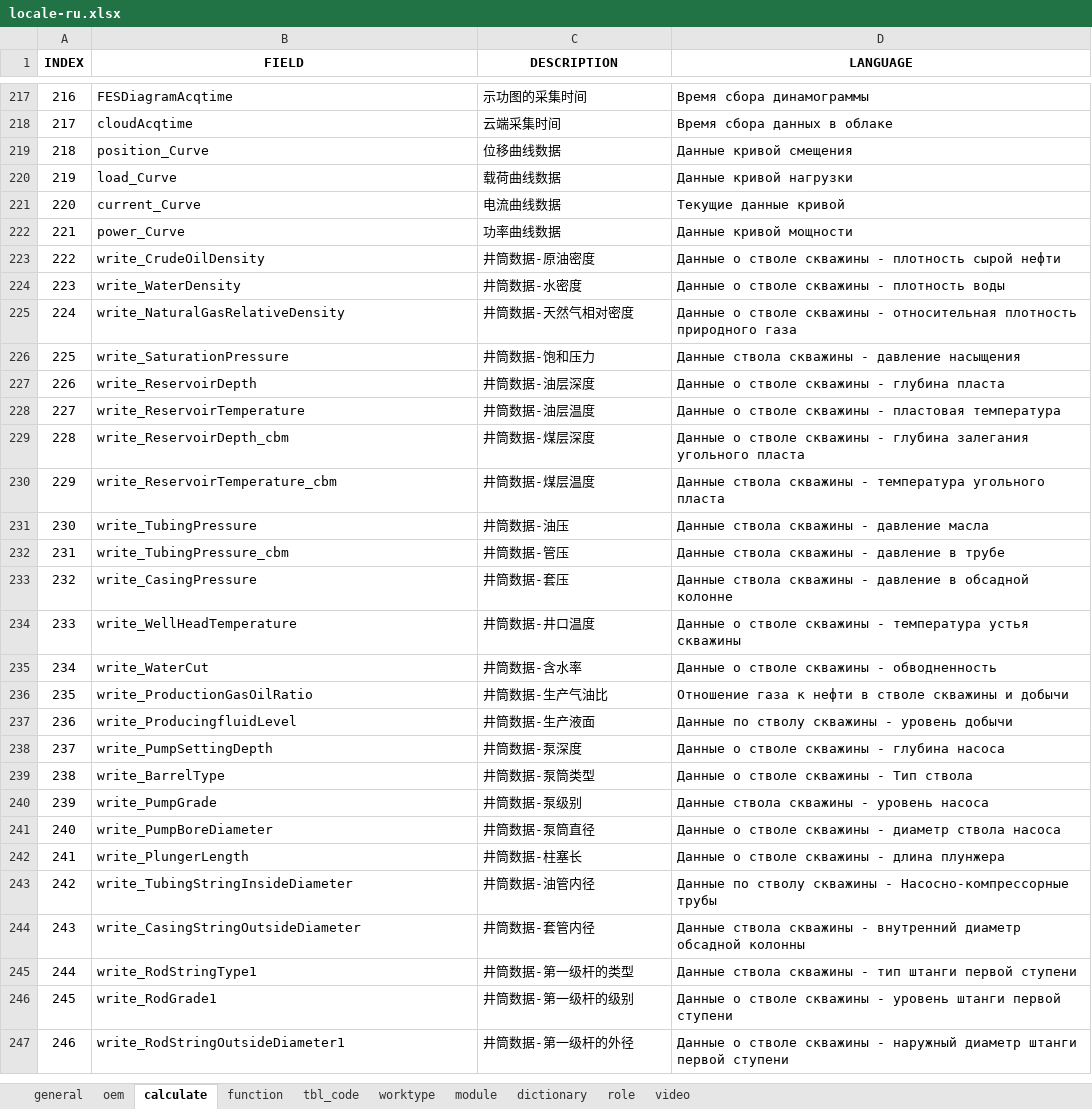
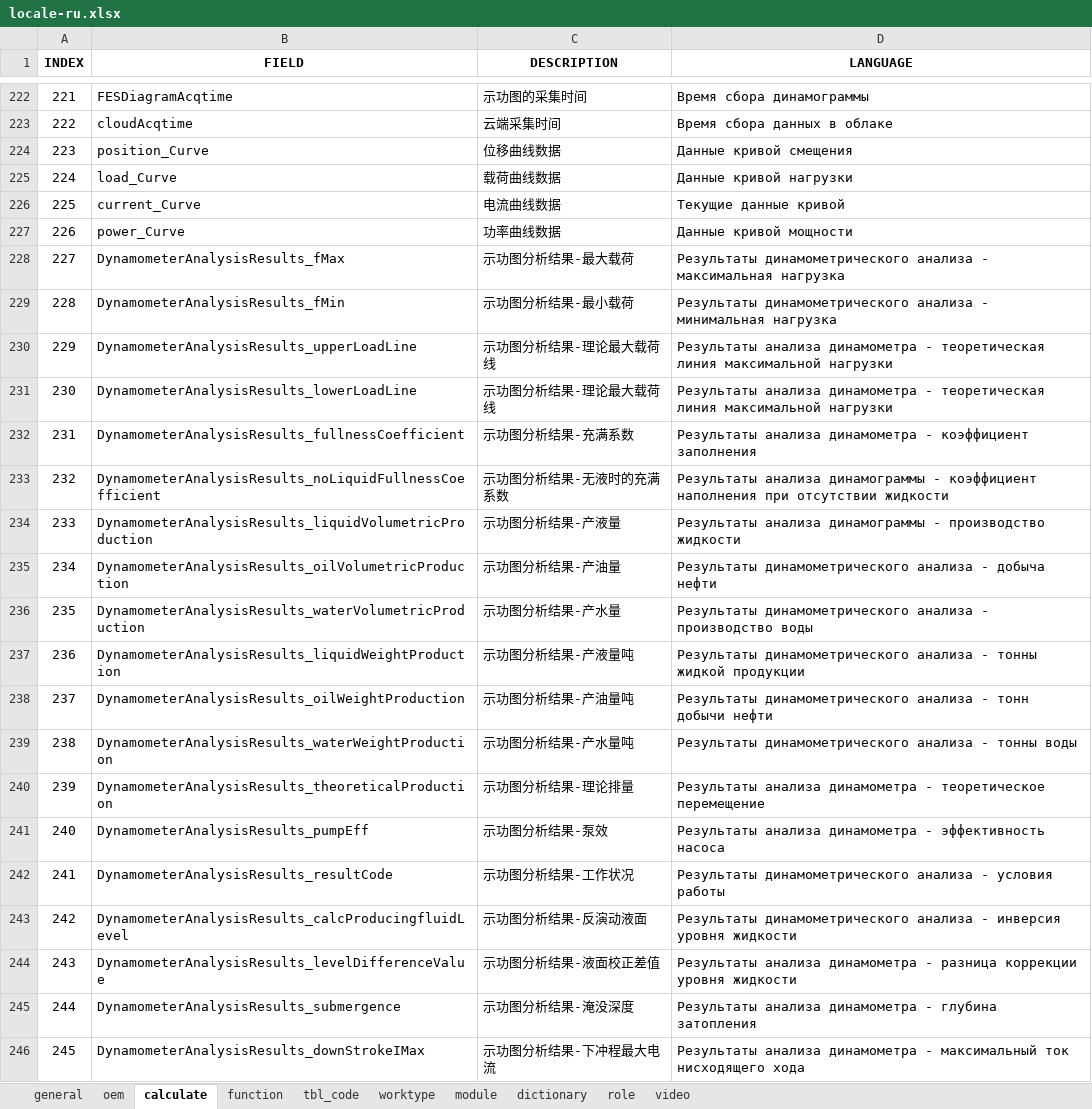
Before and after one commit to cosog/ap, an Excel workbook: WebRoot/oem/cnpc/locale/locale-ru.xlsx, sheet calculate, drawn as a sheet; only a part is shown, gaps mark what is left out; the shorter side is filled out with more unchanged rows; values as stored, in another font and other column widths than the file's, no borders; the diff covers the shown part only; the diff names each change by its address in the sheet, - before the commit and + after, or states it on an @@ line.

```diff
--- a/WebRoot/oem/cnpc/locale/locale-ru.xlsx (sheet calculate)
+++ b/WebRoot/oem/cnpc/locale/locale-ru.xlsx (sheet calculate)
@@ column A (INDEX) renumbered from row 73 down @@
+row 228: 227 | DynamometerAnalysisResults_fMax | 示功图分析结果-最大载荷 | Результаты динамометрического анализа - максимальная нагрузка
+row 229: 228 | DynamometerAnalysisResults_fMin | 示功图分析结果-最小载荷 | Результаты динамометрического анализа - минимальная нагрузка
+row 230: 229 | DynamometerAnalysisResults_upperLoadLine | 示功图分析结果-理论最大载荷线 | Результаты анализа динамометра - теоретическая линия максимальной нагрузки
+row 231: 230 | DynamometerAnalysisResults_lowerLoadLine | 示功图分析结果-理论最大载荷线 | Результаты анализа динамометра - теоретическая линия максимальной нагрузки
+row 232: 231 | DynamometerAnalysisResults_fullnessCoefficient | 示功图分析结果-充满系数 | Результаты анализа динамометра - коэффициент заполнения
+row 233: 232 | DynamometerAnalysisResults_noLiquidFullnessCoefficient | 示功图分析结果-无液时的充满系数 | Результаты анализа динамограммы - коэффициент наполнения при отсутствии жидкости
+row 234: 233 | DynamometerAnalysisResults_liquidVolumetricProduction | 示功图分析结果-产液量 | Результаты анализа динамограммы - производство жидкости
+row 235: 234 | DynamometerAnalysisResults_oilVolumetricProduction | 示功图分析结果-产油量 | Результаты динамометрического анализа - добыча нефти
+row 236: 235 | DynamometerAnalysisResults_waterVolumetricProduction | 示功图分析结果-产水量 | Результаты динамометрического анализа - производство воды
+row 237: 236 | DynamometerAnalysisResults_liquidWeightProduction | 示功图分析结果-产液量吨 | Результаты динамометрического анализа - тонны жидкой продукции
+row 238: 237 | DynamometerAnalysisResults_oilWeightProduction | 示功图分析结果-产油量吨 | Результаты динамометрического анализа - тонн добычи нефти
+row 239: 238 | DynamometerAnalysisResults_waterWeightProduction | 示功图分析结果-产水量吨 | Результаты динамометрического анализа - тонны воды
+row 240: 239 | DynamometerAnalysisResults_theoreticalProduction | 示功图分析结果-理论排量 | Результаты анализа динамометра - теоретическое перемещение
+row 241: 240 | DynamometerAnalysisResults_pumpEff | 示功图分析结果-泵效 | Результаты анализа динамометра - эффективность насоса
+row 242: 241 | DynamometerAnalysisResults_resultCode | 示功图分析结果-工作状况 | Результаты динамометрического анализа - условия работы
+row 243: 242 | DynamometerAnalysisResults_calcProducingfluidLevel | 示功图分析结果-反演动液面 | Результаты динамометрического анализа - инверсия уровня жидкости
+row 244: 243 | DynamometerAnalysisResults_levelDifferenceValue | 示功图分析结果-液面校正差值 | Результаты анализа динамометра - разница коррекции уровня жидкости
+row 245: 244 | DynamometerAnalysisResults_submergence | 示功图分析结果-淹没深度 | Результаты анализа динамометра - глубина затопления
+row 246: 245 | DynamometerAnalysisResults_downStrokeIMax | 示功图分析结果-下冲程最大电流 | Результаты анализа динамометра - максимальный ток нисходящего хода
```
Also changed, not shown: 20 added rows and 28 edited cells elsewhere in this sheet, WebRoot/oem/cnpc/locale/locale-en.xlsx, WebRoot/oem/cnpc/locale/locale-zh_CN.xlsx, 22 other files.
